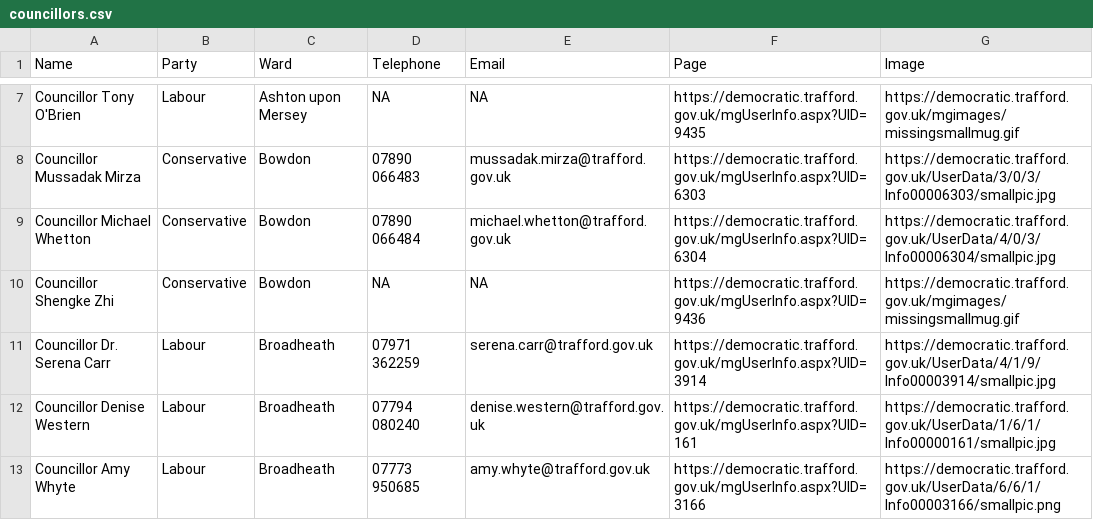
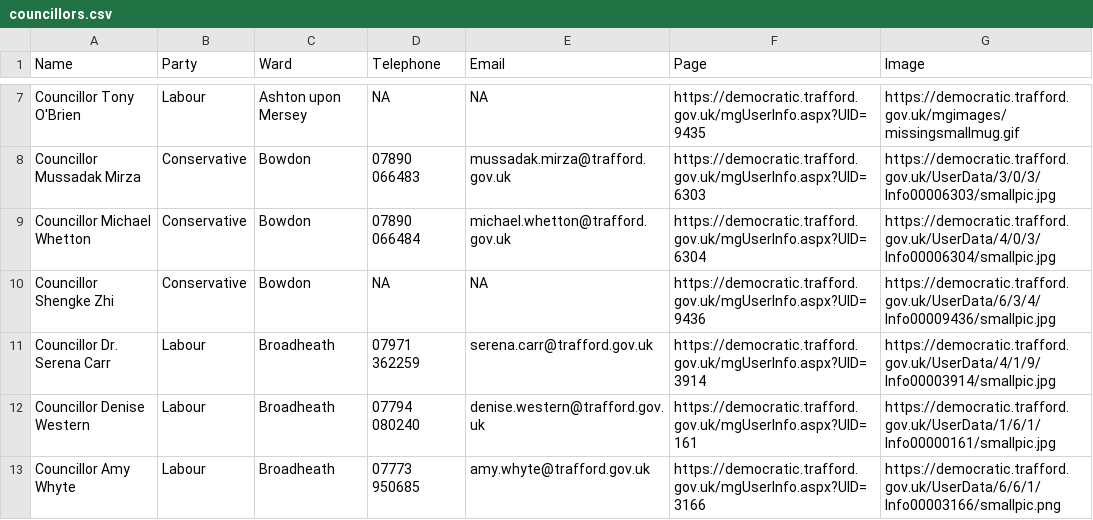
Before and after one commit to traffordDataLab/councillors, a CSV file: councillors.csv, drawn as a sheet; only a part is shown, gaps mark what is left out; the diff covers the shown part only.

Commit message:
Updated with some of the missing photos of the new councillors. Waiting for 2 remaining photos to be made available.

```diff
--- a/councillors.csv
+++ b/councillors.csv
@@ -9,3 +9,3 @@ Councillor Mussadak Mirza,Conservative,Bowdon,07890 066483,mussadak.mirza@traffo
 Councillor Michael Whetton,Conservative,Bowdon,07890 066484,michael.whetton@trafford.gov.uk,https://democratic.trafford.gov.uk/mgUserInfo.aspx?UID=6304,https://democratic.trafford.gov.uk/UserData/4/0/3/Info00006304/smallpic.jpg
-Councillor Shengke Zhi,Conservative,Bowdon,NA,NA,https://democratic.trafford.gov.uk/mgUserInfo.aspx?UID=9436,https://democratic.trafford.gov.uk/mgimages/missingsmallmug.gif
+Councillor Shengke Zhi,Conservative,Bowdon,NA,NA,https://democratic.trafford.gov.uk/mgUserInfo.aspx?UID=9436,https://democratic.trafford.gov.uk/UserData/6/3/4/Info00009436/smallpic.jpg
 Councillor Dr. Serena Carr,Labour,Broadheath,07971 362259,serena.carr@trafford.gov.uk,https://democratic.trafford.gov.uk/mgUserInfo.aspx?UID=3914,https://democratic.trafford.gov.uk/UserData/4/1/9/Info00003914/smallpic.jpg
```
Also changed, not shown: 6 edited cells elsewhere in this file, 2 other files.
